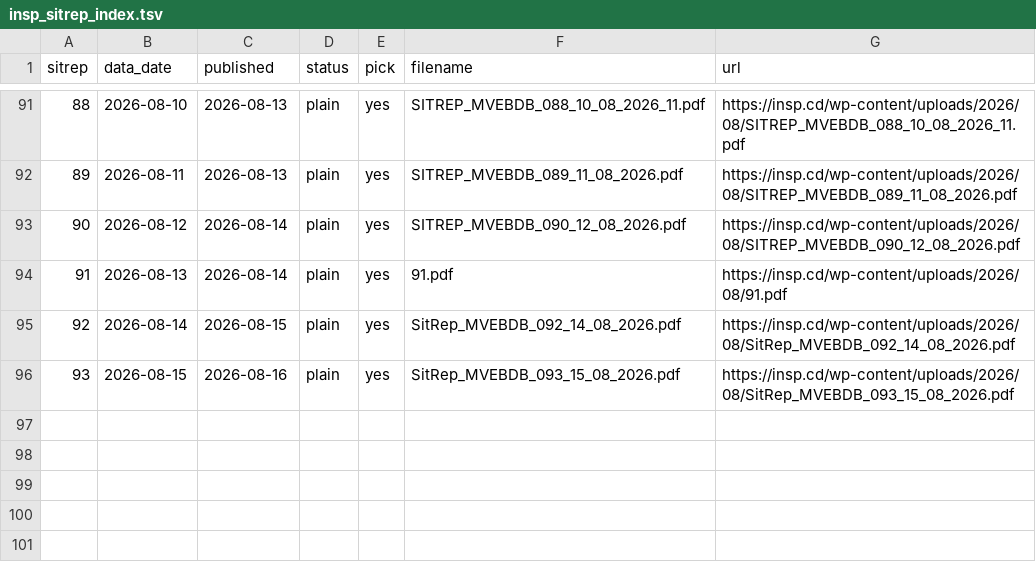
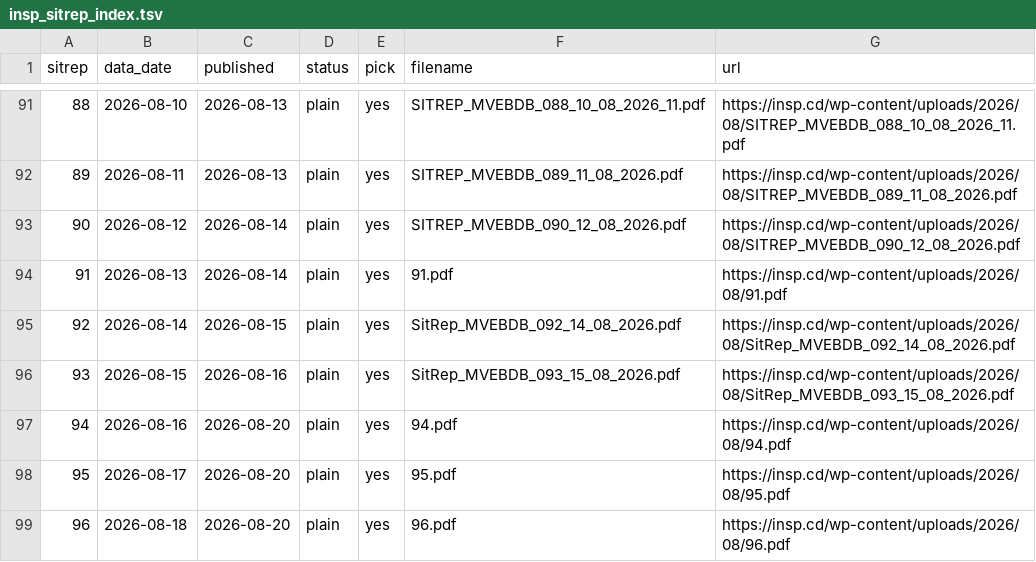
Before and after one commit to vsbuffalo/ebola-bdbv-data, a TSV file: data/raw/insp_sitrep_index.tsv, drawn as a sheet; only a part is shown, gaps mark what is left out.

```diff
--- a/data/raw/insp_sitrep_index.tsv
+++ b/data/raw/insp_sitrep_index.tsv
@@ -96 +96,4 @@ sitrep	data_date	published	status	pick	filename	url
 93	2026-08-15	2026-08-16	plain	yes	SitRep_MVEBDB_093_15_08_2026.pdf	https://insp.cd/wp-content/uploads/2026/08/SitRep_MVEBDB_093_15_08_2026.pdf
+94	2026-08-16	2026-08-20	plain	yes	94.pdf	https://insp.cd/wp-content/uploads/2026/08/94.pdf
+95	2026-08-17	2026-08-20	plain	yes	95.pdf	https://insp.cd/wp-content/uploads/2026/08/95.pdf
+96	2026-08-18	2026-08-20	plain	yes	96.pdf	https://insp.cd/wp-content/uploads/2026/08/96.pdf
```
Also changed, not shown: data/raw/PROVENANCE.tsv, data/raw/sitrep_pdfs.manifest.tsv, 6 other files.
